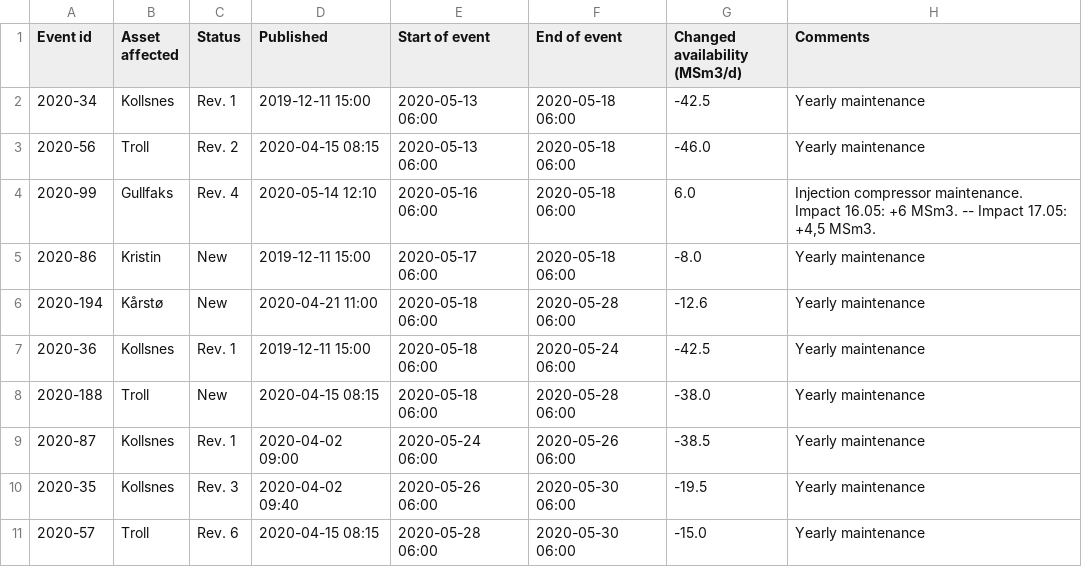
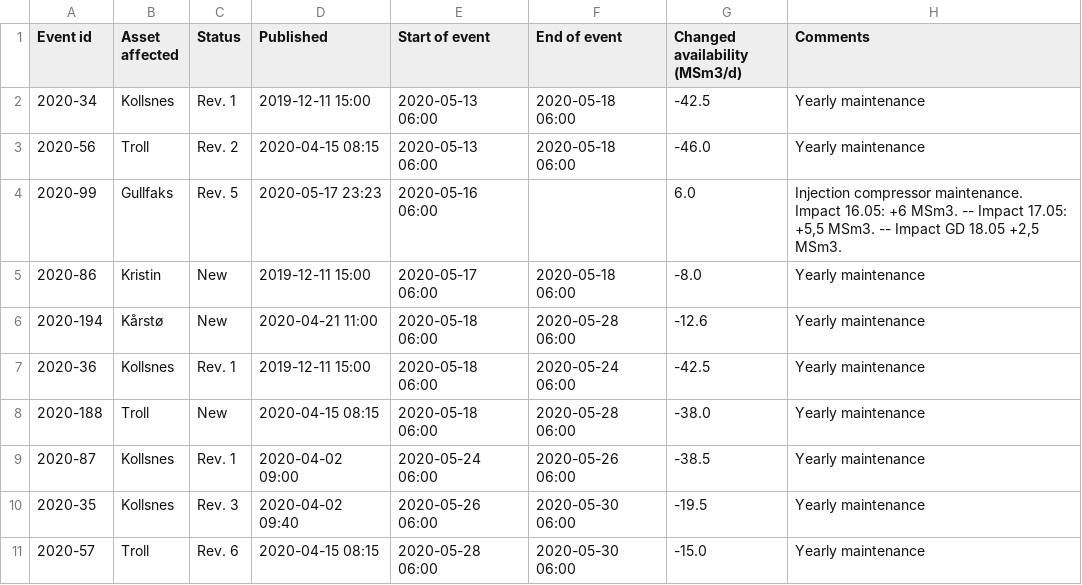
Before and after one commit to vangheq/GasData, a CSV file: data/GsscPlannedEventsFieldsAndProcessingPlants.csv, drawn as a sheet; only a part is shown.

```diff
--- a/data/GsscPlannedEventsFieldsAndProcessingPlants.csv
+++ b/data/GsscPlannedEventsFieldsAndProcessingPlants.csv
@@ -3,3 +3,3 @@ Event id,Asset affected,Status,Published,Start of event,End of event,Changed ava
 2020-56,Troll,Rev. 2,2020-04-15 08:15,2020-05-13 06:00,2020-05-18 06:00,-46.0,Yearly maintenance
-2020-99,Gullfaks,Rev. 4,2020-05-14 12:10,2020-05-16 06:00,2020-05-18 06:00,6.0,"Injection compressor maintenance. Impact 16.05: +6 MSm3. -- Impact 17.05: +4,5 MSm3."
+2020-99,Gullfaks,Rev. 5,2020-05-17 23:23,2020-05-16 06:00,,6.0,"Injection compressor maintenance. Impact 16.05: +6 MSm3. -- Impact 17.05: +5,5 MSm3. -- Impact GD 18.05 +2,5 MSm3."
 2020-86,Kristin,New,2019-12-11 15:00,2020-05-17 06:00,2020-05-18 06:00,-8.0,Yearly maintenance
```
